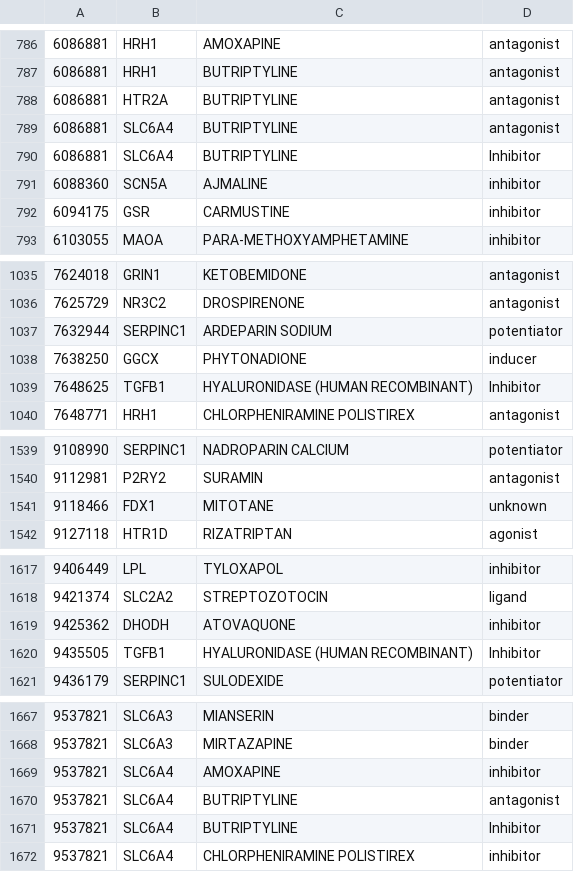
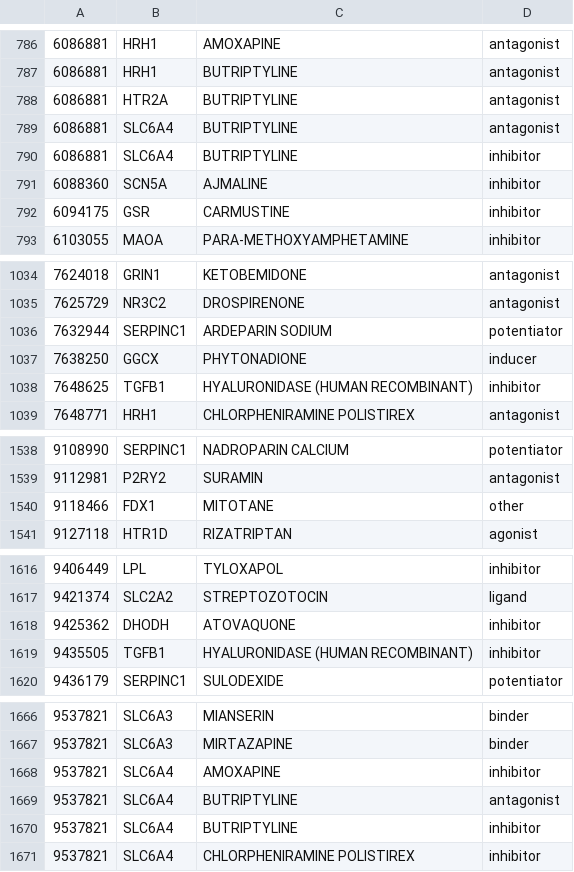
Before and after one commit to johny65/PFC_DGIdb_src, a CSV file: ifg.csv, drawn as a sheet; only a part is shown, gaps mark what is left out; the diff covers the shown part only.

```diff
--- a/ifg.csv
+++ b/ifg.csv
@@ -789,3 +789,3 @@
 6086881,SLC6A4,BUTRIPTYLINE,antagonist
-6086881,SLC6A4,BUTRIPTYLINE,Inhibitor
+6086881,SLC6A4,BUTRIPTYLINE,inhibitor
 6088360,SCN5A,AJMALINE,inhibitor
@@ -1038,3 +1037,3 @@
 7638250,GGCX,PHYTONADIONE,inducer
-7648625,TGFB1,HYALURONIDASE (HUMAN RECOMBINANT),Inhibitor
+7648625,TGFB1,HYALURONIDASE (HUMAN RECOMBINANT),inhibitor
 7648771,HRH1,CHLORPHENIRAMINE POLISTIREX,antagonist
@@ -1540,3 +1539,3 @@
 9112981,P2RY2,SURAMIN,antagonist
-9118466,FDX1,MITOTANE,unknown
+9118466,FDX1,MITOTANE,other
 9127118,HTR1D,RIZATRIPTAN,agonist
@@ -1619,3 +1618,3 @@
 9425362,DHODH,ATOVAQUONE,inhibitor
-9435505,TGFB1,HYALURONIDASE (HUMAN RECOMBINANT),Inhibitor
+9435505,TGFB1,HYALURONIDASE (HUMAN RECOMBINANT),inhibitor
 9436179,SERPINC1,SULODEXIDE,potentiator
@@ -1670,3 +1669,3 @@
 9537821,SLC6A4,BUTRIPTYLINE,antagonist
-9537821,SLC6A4,BUTRIPTYLINE,Inhibitor
+9537821,SLC6A4,BUTRIPTYLINE,inhibitor
 9537821,SLC6A4,CHLORPHENIRAMINE POLISTIREX,inhibitor
```
Also changed, not shown: 2 removed rows and 42 edited cells elsewhere in this file, 2 other files.
